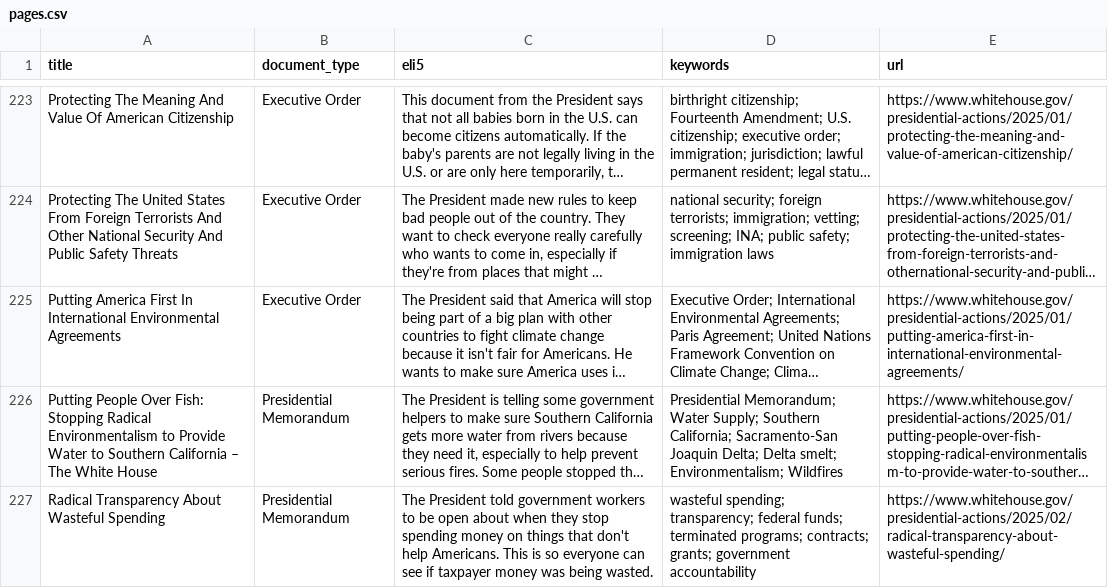
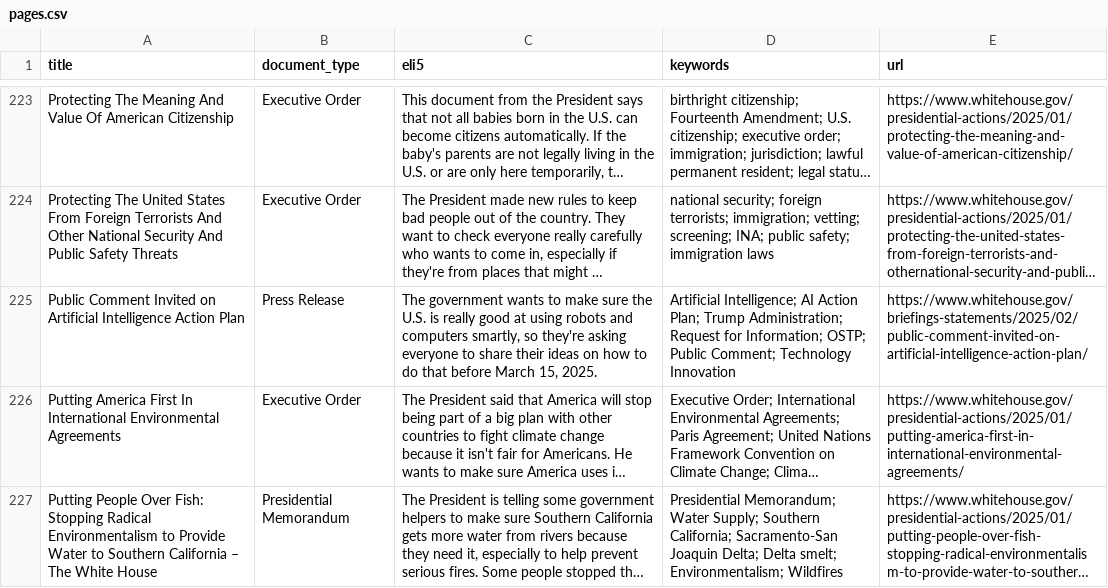
Before and after one commit to mjbommar/wh-pa, a CSV file: pages.csv, drawn as a sheet; only a part is shown, gaps mark what is left out; the shorter side is filled out with more unchanged rows; long unchanged cells end in …; the diff names each change by its address in the sheet, - before the commit and + after, or states it on an @@ line.

```diff
--- a/pages.csv
+++ b/pages.csv
+row 225: Public Comment Invited on Artificial Intelligence Action Plan | Press Release | The government wants to make sure the U.S. is really good at using robots and computers smartly, so they're asking everyone to share their ideas on how to do that before March 15, 2025. | Artificial Intelligence; AI Action Plan; Trump Administration; Request for Information; OSTP; Public Comment; Technology Innovation | https://www.whitehouse.gov/briefings-statements/2025/02/public-comment-invited-on-artificial-intelligence-action-plan/
```
Also changed, not shown: 3 other files.
